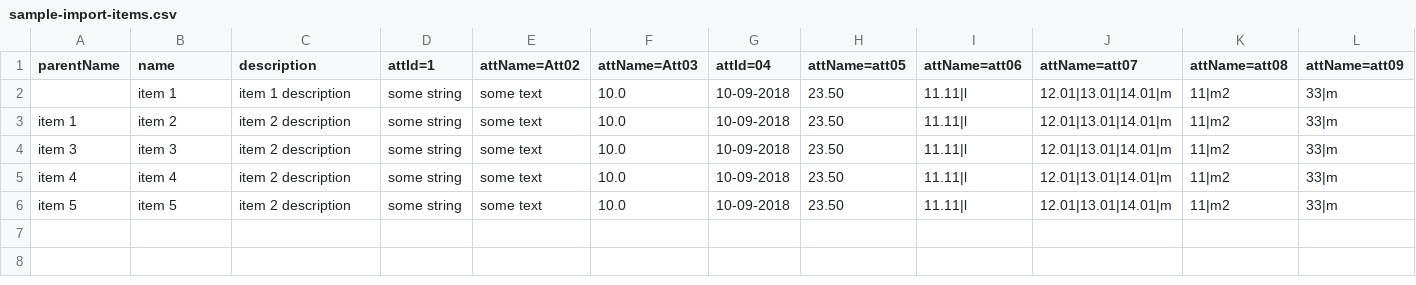
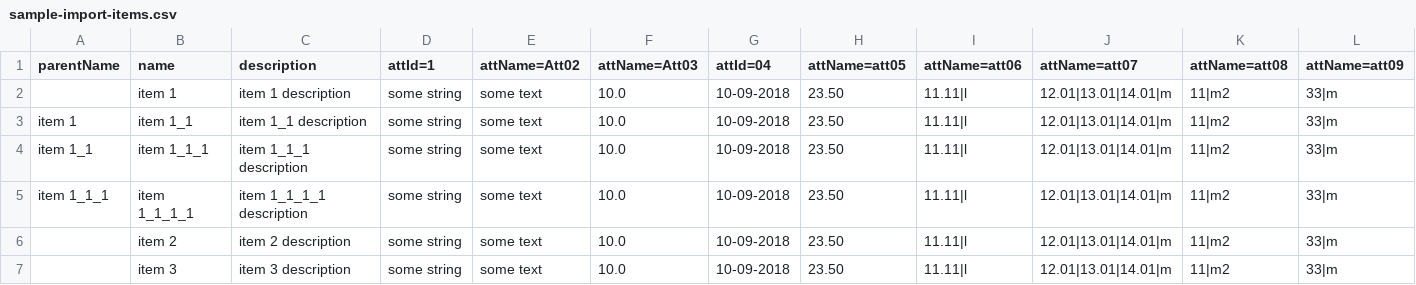
Before and after one commit to tmjeee/fuyuko, a CSV file: be/src/service/import-csv/sample-import-items.csv, drawn as a sheet; only a part is shown; removed rows and columns are numbered as before the commit, all else as after; rows hold the shown columns only; the diff names each change by its address in the sheet, - before the commit and + after, or states it on an @@ line.

```diff
--- a/be/src/service/import-csv/sample-import-items.csv
+++ b/be/src/service/import-csv/sample-import-items.csv
+row 3: item 1 | item 1_1 | item 1_1 description | some string | some text | 10.0 | 10-09-2018 | 23.50 | 11.11|l | 12.01|13.01|14.01|m | 11|m2 | 33|m
+row 4: item 1_1 | item 1_1_1 | item 1_1_1 description | some string | some text | 10.0 | 10-09-2018 | 23.50 | 11.11|l | 12.01|13.01|14.01|m | 11|m2 | 33|m
+row 5: item 1_1_1 | item 1_1_1_1 | item 1_1_1_1 description | some string | some text | 10.0 | 10-09-2018 | 23.50 | 11.11|l | 12.01|13.01|14.01|m | 11|m2 | 33|m
-A6 (parentName): item 1
+A6 (parentName): (empty)
-A7 (parentName): item 3
+A7 (parentName): (empty)
-C7 (description): item 2 description
+C7 (description): item 3 description
-row 5: item 4 | item 4 | item 2 description | some string | some text | 10.0 | 10-09-2018 | 23.50 | 11.11|l | 12.01|13.01|14.01|m | 11|m2 | 33|m
-row 6: item 5 | item 5 | item 2 description | some string | some text | 10.0 | 10-09-2018 | 23.50 | 11.11|l | 12.01|13.01|14.01|m | 11|m2 | 33|m
```
Also changed, not shown: 14 other files.
